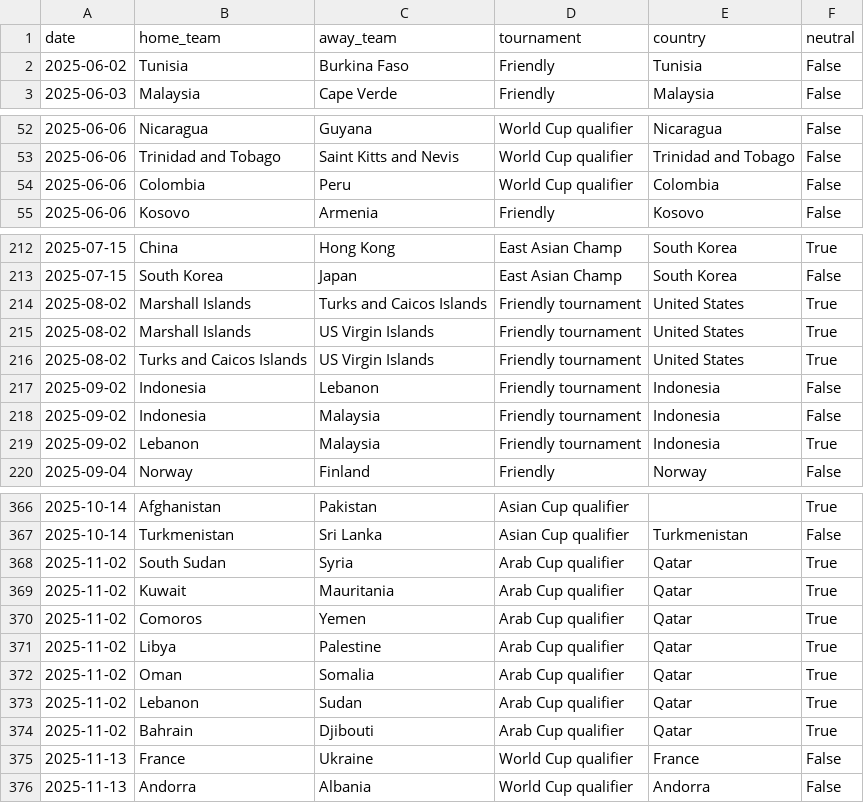
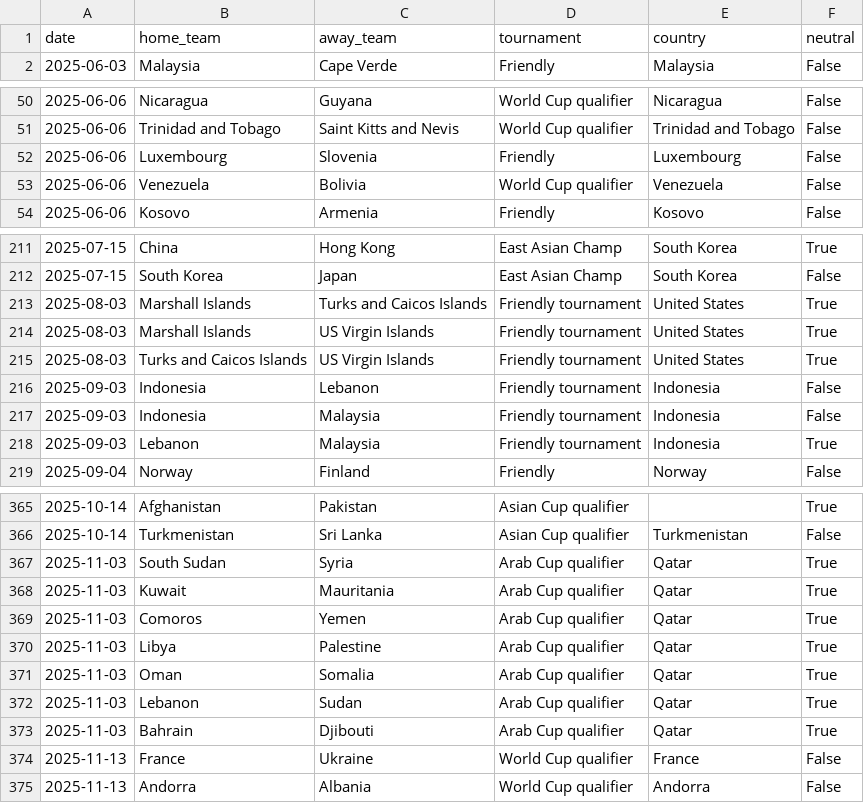
Before and after one commit to 16bravo/MatchOracle, a CSV file: data/source/fixtures.csv, drawn as a sheet; only a part is shown, gaps mark what is left out; the diff covers the shown part only.

Commit message:
Update data/source/

```diff
--- a/data/source/fixtures.csv
+++ b/data/source/fixtures.csv
@@ -1,3 +1,2 @@
 date,home_team,away_team,tournament,country,neutral
-2025-06-02,Tunisia,Burkina Faso,Friendly,Tunisia,False
 2025-06-03,Malaysia,Cape Verde,Friendly,Malaysia,False
@@ -53,3 +51,4 @@ date,home_team,away_team,tournament,country,neutral
 2025-06-06,Trinidad and Tobago,Saint Kitts and Nevis,World Cup qualifier,Trinidad and Tobago,False
-2025-06-06,Colombia,Peru,World Cup qualifier,Colombia,False
+2025-06-06,Luxembourg,Slovenia,Friendly,Luxembourg,False
+2025-06-06,Venezuela,Bolivia,World Cup qualifier,Venezuela,False
 2025-06-06,Kosovo,Armenia,Friendly,Kosovo,False
@@ -213,8 +212,8 @@ date,home_team,away_team,tournament,country,neutral
 2025-07-15,South Korea,Japan,East Asian Champ,South Korea,False
-2025-08-02,Marshall Islands,Turks and Caicos Islands,Friendly tournament,United States,True
-2025-08-02,Marshall Islands,US Virgin Islands,Friendly tournament,United States,True
-2025-08-02,Turks and Caicos Islands,US Virgin Islands,Friendly tournament,United States,True
-2025-09-02,Indonesia,Lebanon,Friendly tournament,Indonesia,False
-2025-09-02,Indonesia,Malaysia,Friendly tournament,Indonesia,False
-2025-09-02,Lebanon,Malaysia,Friendly tournament,Indonesia,True
+2025-08-03,Marshall Islands,Turks and Caicos Islands,Friendly tournament,United States,True
+2025-08-03,Marshall Islands,US Virgin Islands,Friendly tournament,United States,True
+2025-08-03,Turks and Caicos Islands,US Virgin Islands,Friendly tournament,United States,True
+2025-09-03,Indonesia,Lebanon,Friendly tournament,Indonesia,False
+2025-09-03,Indonesia,Malaysia,Friendly tournament,Indonesia,False
+2025-09-03,Lebanon,Malaysia,Friendly tournament,Indonesia,True
 2025-09-04,Norway,Finland,Friendly,Norway,False
@@ -367,9 +366,9 @@ date,home_team,away_team,tournament,country,neutral
 2025-10-14,Turkmenistan,Sri Lanka,Asian Cup qualifier,Turkmenistan,False
-2025-11-02,South Sudan,Syria,Arab Cup qualifier,Qatar,True
-2025-11-02,Kuwait,Mauritania,Arab Cup qualifier,Qatar,True
-2025-11-02,Comoros,Yemen,Arab Cup qualifier,Qatar,True
-2025-11-02,Libya,Palestine,Arab Cup qualifier,Qatar,True
-2025-11-02,Oman,Somalia,Arab Cup qualifier,Qatar,True
-2025-11-02,Lebanon,Sudan,Arab Cup qualifier,Qatar,True
-2025-11-02,Bahrain,Djibouti,Arab Cup qualifier,Qatar,True
+2025-11-03,South Sudan,Syria,Arab Cup qualifier,Qatar,True
+2025-11-03,Kuwait,Mauritania,Arab Cup qualifier,Qatar,True
+2025-11-03,Comoros,Yemen,Arab Cup qualifier,Qatar,True
+2025-11-03,Libya,Palestine,Arab Cup qualifier,Qatar,True
+2025-11-03,Oman,Somalia,Arab Cup qualifier,Qatar,True
+2025-11-03,Lebanon,Sudan,Arab Cup qualifier,Qatar,True
+2025-11-03,Bahrain,Djibouti,Arab Cup qualifier,Qatar,True
 2025-11-13,France,Ukraine,World Cup qualifier,France,False
```
Also changed, not shown: 20 moved rows and 6 edited cells elsewhere in this file, 1 other file.
